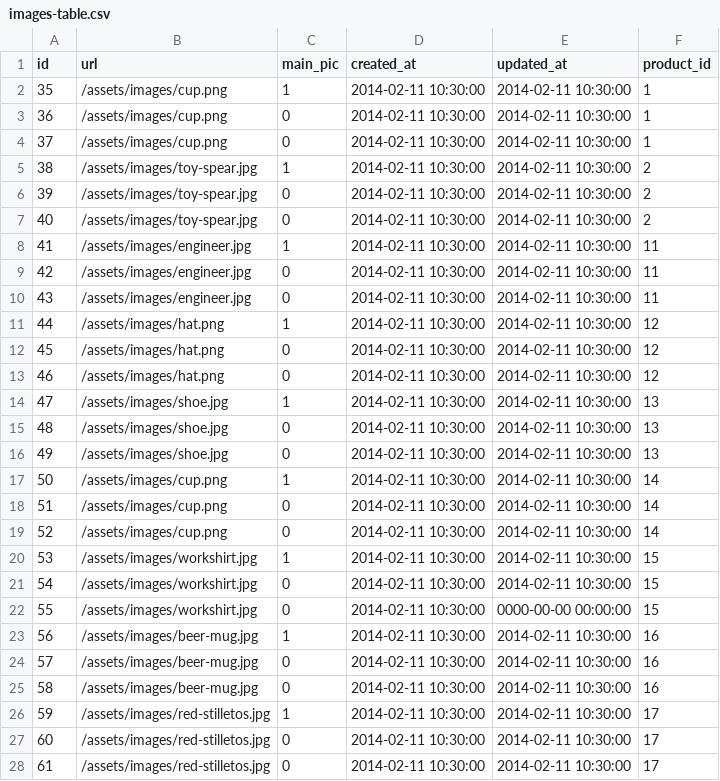
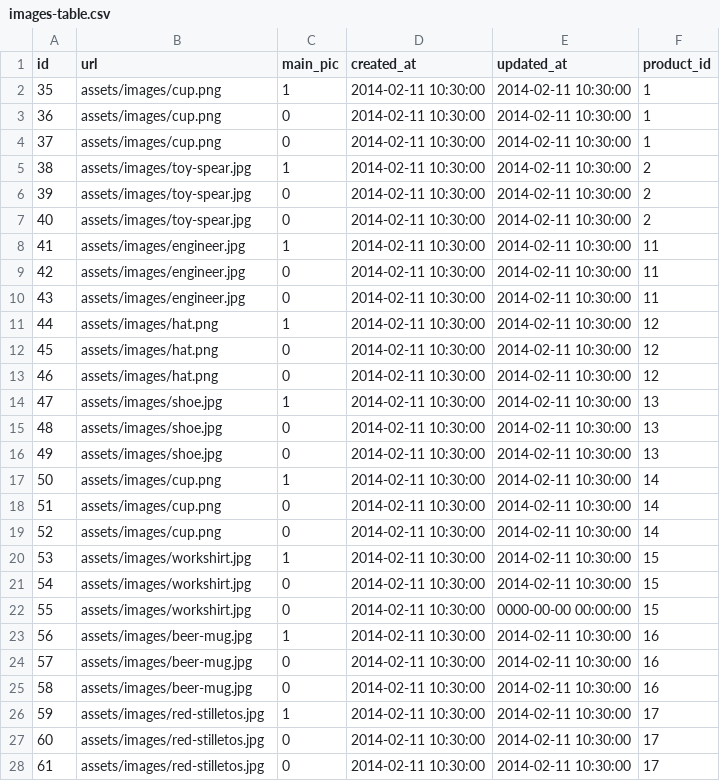
Before and after one commit to clyon0409/CD_ecommerce, a CSV file: images-table.csv, drawn as a sheet; only a part is shown; the diff covers the shown part only.

Commit message:
removed extra slash in paths

```diff
--- a/images-table.csv
+++ b/images-table.csv
@@ -1,28 +1,28 @@
 id,url,main_pic,created_at,updated_at,product_id
-35,/assets/images/cup.png,1,"2014-02-11 10:30:00","2014-02-11 10:30:00",1
-36,/assets/images/cup.png,0,"2014-02-11 10:30:00","2014-02-11 10:30:00",1
-37,/assets/images/cup.png,0,"2014-02-11 10:30:00","2014-02-11 10:30:00",1
-38,/assets/images/toy-spear.jpg,1,"2014-02-11 10:30:00","2014-02-11 10:30:00",2
-39,/assets/images/toy-spear.jpg,0,"2014-02-11 10:30:00","2014-02-11 10:30:00",2
-40,/assets/images/toy-spear.jpg,0,"2014-02-11 10:30:00","2014-02-11 10:30:00",2
-41,/assets/images/engineer.jpg,1,"2014-02-11 10:30:00","2014-02-11 10:30:00",11
-42,/assets/images/engineer.jpg,0,"2014-02-11 10:30:00","2014-02-11 10:30:00",11
-43,/assets/images/engineer.jpg,0,"2014-02-11 10:30:00","2014-02-11 10:30:00",11
-44,/assets/images/hat.png,1,"2014-02-11 10:30:00","2014-02-11 10:30:00",12
-45,/assets/images/hat.png,0,"2014-02-11 10:30:00","2014-02-11 10:30:00",12
-46,/assets/images/hat.png,0,"2014-02-11 10:30:00","2014-02-11 10:30:00",12
-47,/assets/images/shoe.jpg,1,"2014-02-11 10:30:00","2014-02-11 10:30:00",13
-48,/assets/images/shoe.jpg,0,"2014-02-11 10:30:00","2014-02-11 10:30:00",13
-49,/assets/images/shoe.jpg,0,"2014-02-11 10:30:00","2014-02-11 10:30:00",13
-50,/assets/images/cup.png,1,"2014-02-11 10:30:00","2014-02-11 10:30:00",14
-51,/assets/images/cup.png,0,"2014-02-11 10:30:00","2014-02-11 10:30:00",14
-52,/assets/images/cup.png,0,"2014-02-11 10:30:00","2014-02-11 10:30:00",14
-53,/assets/images/workshirt.jpg,1,"2014-02-11 10:30:00","2014-02-11 10:30:00",15
-54,/assets/images/workshirt.jpg,0,"2014-02-11 10:30:00","2014-02-11 10:30:00",15
-55,/assets/images/workshirt.jpg,0,"2014-02-11 10:30:00","0000-00-00 00:00:00",15
-56,/assets/images/beer-mug.jpg,1,"2014-02-11 10:30:00","2014-02-11 10:30:00",16
-57,/assets/images/beer-mug.jpg,0,"2014-02-11 10:30:00","2014-02-11 10:30:00",16
-58,/assets/images/beer-mug.jpg,0,"2014-02-11 10:30:00","2014-02-11 10:30:00",16
-59,/assets/images/red-stilletos.jpg,1,"2014-02-11 10:30:00","2014-02-11 10:30:00",17
-60,/assets/images/red-stilletos.jpg,0,"2014-02-11 10:30:00","2014-02-11 10:30:00",17
-61,/assets/images/red-stilletos.jpg,0,"2014-02-11 10:30:00","2014-02-11 10:30:00",17
+35,assets/images/cup.png,1,"2014-02-11 10:30:00","2014-02-11 10:30:00",1
+36,assets/images/cup.png,0,"2014-02-11 10:30:00","2014-02-11 10:30:00",1
+37,assets/images/cup.png,0,"2014-02-11 10:30:00","2014-02-11 10:30:00",1
+38,assets/images/toy-spear.jpg,1,"2014-02-11 10:30:00","2014-02-11 10:30:00",2
+39,assets/images/toy-spear.jpg,0,"2014-02-11 10:30:00","2014-02-11 10:30:00",2
+40,assets/images/toy-spear.jpg,0,"2014-02-11 10:30:00","2014-02-11 10:30:00",2
+41,assets/images/engineer.jpg,1,"2014-02-11 10:30:00","2014-02-11 10:30:00",11
+42,assets/images/engineer.jpg,0,"2014-02-11 10:30:00","2014-02-11 10:30:00",11
+43,assets/images/engineer.jpg,0,"2014-02-11 10:30:00","2014-02-11 10:30:00",11
+44,assets/images/hat.png,1,"2014-02-11 10:30:00","2014-02-11 10:30:00",12
+45,assets/images/hat.png,0,"2014-02-11 10:30:00","2014-02-11 10:30:00",12
+46,assets/images/hat.png,0,"2014-02-11 10:30:00","2014-02-11 10:30:00",12
+47,assets/images/shoe.jpg,1,"2014-02-11 10:30:00","2014-02-11 10:30:00",13
+48,assets/images/shoe.jpg,0,"2014-02-11 10:30:00","2014-02-11 10:30:00",13
+49,assets/images/shoe.jpg,0,"2014-02-11 10:30:00","2014-02-11 10:30:00",13
+50,assets/images/cup.png,1,"2014-02-11 10:30:00","2014-02-11 10:30:00",14
+51,assets/images/cup.png,0,"2014-02-11 10:30:00","2014-02-11 10:30:00",14
+52,assets/images/cup.png,0,"2014-02-11 10:30:00","2014-02-11 10:30:00",14
+53,assets/images/workshirt.jpg,1,"2014-02-11 10:30:00","2014-02-11 10:30:00",15
+54,assets/images/workshirt.jpg,0,"2014-02-11 10:30:00","2014-02-11 10:30:00",15
+55,assets/images/workshirt.jpg,0,"2014-02-11 10:30:00","0000-00-00 00:00:00",15
+56,assets/images/beer-mug.jpg,1,"2014-02-11 10:30:00","2014-02-11 10:30:00",16
+57,assets/images/beer-mug.jpg,0,"2014-02-11 10:30:00","2014-02-11 10:30:00",16
+58,assets/images/beer-mug.jpg,0,"2014-02-11 10:30:00","2014-02-11 10:30:00",16
+59,assets/images/red-stilletos.jpg,1,"2014-02-11 10:30:00","2014-02-11 10:30:00",17
+60,assets/images/red-stilletos.jpg,0,"2014-02-11 10:30:00","2014-02-11 10:30:00",17
+61,assets/images/red-stilletos.jpg,0,"2014-02-11 10:30:00","2014-02-11 10:30:00",17
```
Also changed, not shown: 69 edited cells elsewhere in this file.
